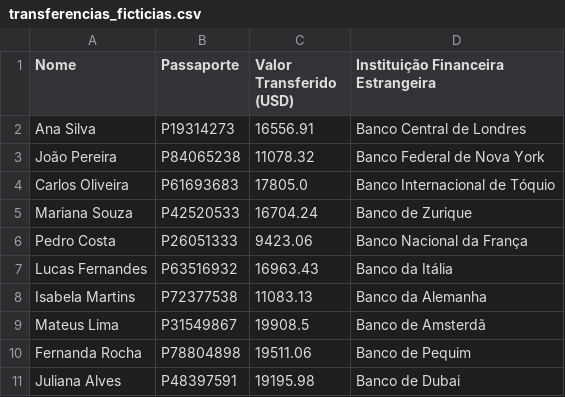
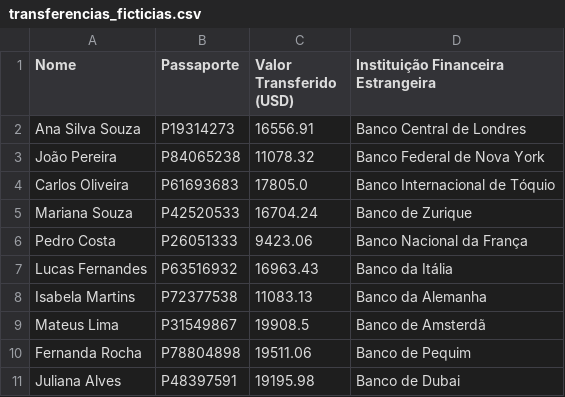
Before and after one commit to alansms/criptografia_python, a CSV file: cripto-dados/transferencias_ficticias.csv, drawn as a sheet.

```diff
--- a/cripto-dados/transferencias_ficticias.csv
+++ b/cripto-dados/transferencias_ficticias.csv
@@ -1,3 +1,3 @@
 Nome,Passaporte,Valor Transferido (USD),Instituição Financeira Estrangeira
-Ana Silva,P19314273,16556.91,Banco Central de Londres
+Ana Silva Souza ,P19314273,16556.91,Banco Central de Londres
 João Pereira,P84065238,11078.32,Banco Federal de Nova York
```
Also changed, not shown: 8 other files.
